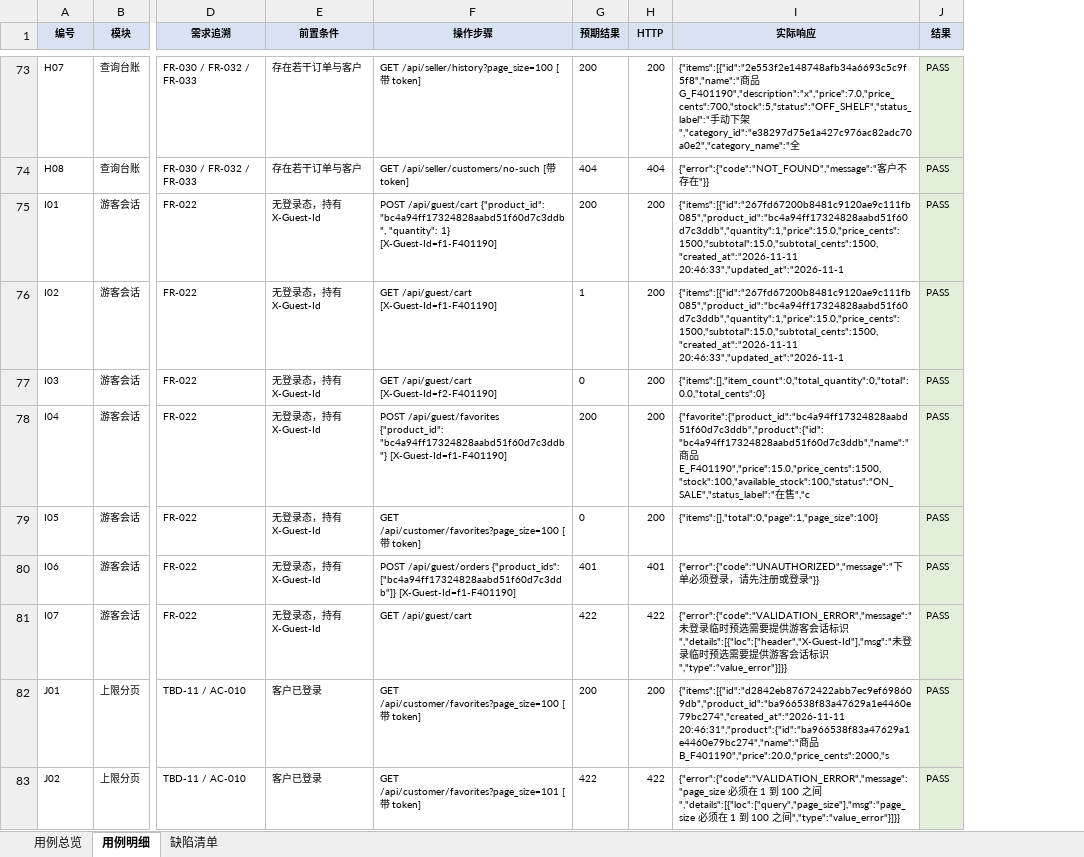
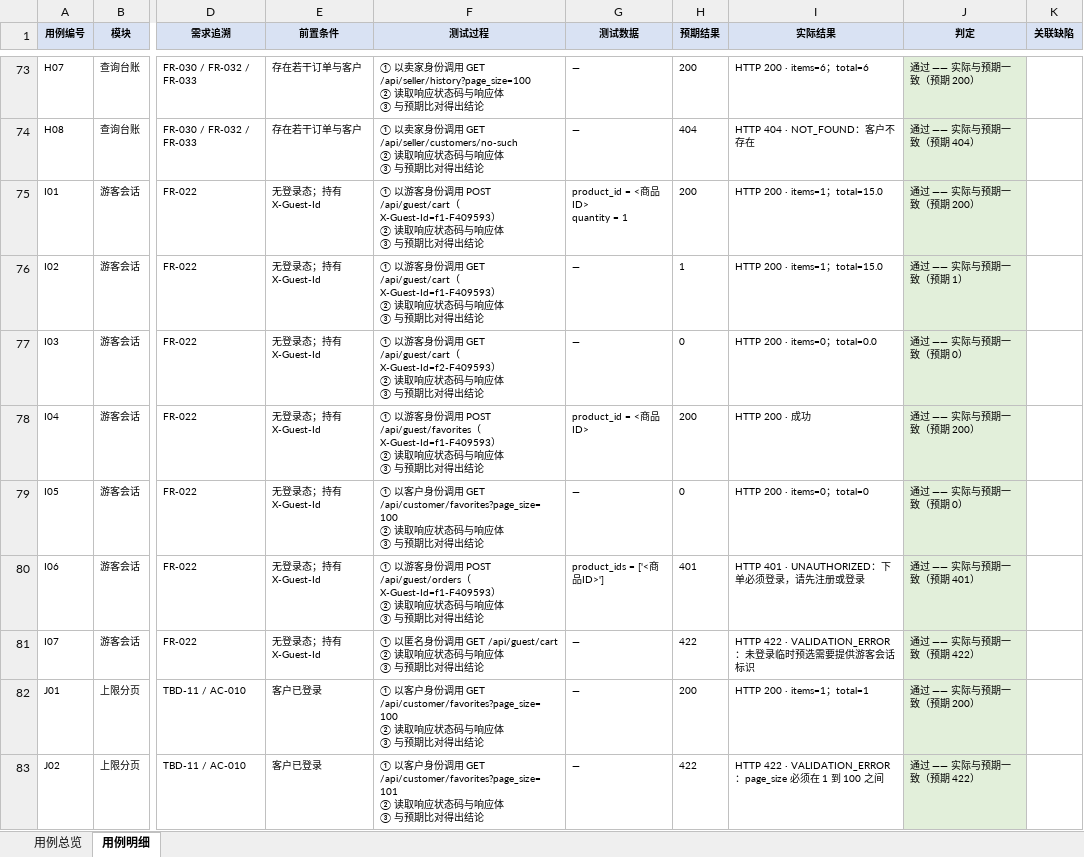
Before and after one commit to tyq-arch/single-merchant-shop-9, an Excel workbook: docs/测试/第三次评审/测试材料/01-测试用例总表.xlsx, sheet 用例明细, drawn as a sheet; only a part is shown, gaps mark what is left out; values as stored, in another font and other column widths than the file's, no borders; removed rows and columns are numbered as before the commit, all else as after; ↵ is a line break in a cell; the diff covers the shown part only; the diff names each change by its address in the sheet, - before the commit and + after, or states it on an @@ line.

Commit message:
docs(测试): 用例总表补全每条用例的测试过程与实际结果
- 用例明细由 11 列扩到 12 列：新增「测试过程」「测试数据」「判定」「关联缺陷」
- 实际结果从「仅 HTTP 码」改为「HTTP 码 + 错误码与提示 / 关键字段值」
- 证据改为保存完整响应体（原截断 420 字符，导致长响应解析不出结论）
- md 版同步：每条用例都列出 过程 / 数据 / 预期 / 实际 / 判定

```diff
--- a/docs/测试/第三次评审/测试材料/01-测试用例总表.xlsx (sheet 用例明细)
+++ b/docs/测试/第三次评审/测试材料/01-测试用例总表.xlsx (sheet 用例明细)
-sheet tab: 缺陷清单
-column F (操作步骤), rows 73-83: GET /api/seller/history?page_size=100 [带 token] | GET /api/seller/customers/no-such [带 token] | POST /api/guest/cart {"product_id": "bc4a94ff17324828aabd51f60d7c3ddb", "quantity": 1} [X-Guest-Id=f1-F401190] | GET /api/guest/cart [X-Guest-Id=f1-F401190] | GET /api/guest/cart [X-Guest-Id=f2-F401190] | POST /api/guest/favorites {"product_id": "bc4a94ff17324828aabd51f60d7c3ddb"} [X-Guest-Id=f1-F401190] | GET /api/customer/favorites?page_size=100 [带 token] | POST /api/guest/orders {"product_ids": ["bc4a94ff17324828aabd51f60d7c3ddb"]} [X-Guest-Id=f1-F401190] | GET /api/guest/cart | GET /api/customer/favorites?page_size=100 [带 token] | GET /api/customer/favorites?page_size=101 [带 token]
+column F (测试过程), rows 73-83: ① 以卖家身份调用 GET /api/seller/history?page_size=100 ↵ ② 读取响应状态码与响应体 ↵ ③ 与预期比对得出结论 | ① 以卖家身份调用 GET /api/seller/customers/no-such ↵ ② 读取响应状态码与响应体 ↵ ③ 与预期比对得出结论 | ① 以游客身份调用 POST /api/guest/cart（X-Guest-Id=f1-F409593） ↵ ② 读取响应状态码与响应体 ↵ ③ 与预期比对得出结论 | ① 以游客身份调用 GET /api/guest/cart（X-Guest-Id=f1-F409593） ↵ ② 读取响应状态码与响应体 ↵ ③ 与预期比对得出结论 | ① 以游客身份调用 GET /api/guest/cart（X-Guest-Id=f2-F409593） ↵ ② 读取响应状态码与响应体 ↵ ③ 与预期比对得出结论 | ① 以游客身份调用 POST /api/guest/favorites（X-Guest-Id=f1-F409593） ↵ ② 读取响应状态码与响应体 ↵ ③ 与预期比对得出结论 | ① 以客户身份调用 GET /api/customer/favorites?page_size=100 ↵ ② 读取响应状态码与响应体 ↵ ③ 与预期比对得出结论 | ① 以游客身份调用 POST /api/guest/orders（X-Guest-Id=f1-F409593） ↵ ② 读取响应状态码与响应体 ↵ ③ 与预期比对得出结论 | ① 以匿名身份调用 GET /api/guest/cart ↵ ② 读取响应状态码与响应体 ↵ ③ 与预期比对得出结论 | ① 以客户身份调用 GET /api/customer/favorites?page_size=100 ↵ ② 读取响应状态码与响应体 ↵ ③ 与预期比对得出结论 | ① 以客户身份调用 GET /api/customer/favorites?page_size=101 ↵ ② 读取响应状态码与响应体 ↵ ③ 与预期比对得出结论
+column G (测试数据), rows 73-83: — | — | product_id = <商品ID> ↵ quantity = 1 | — | — | product_id = <商品ID> | — | product_ids = ['<商品ID>'] | — | — | —
-column H (HTTP), rows 73-83: 200 | 404 | 200 | 200 | 200 | 200 | 200 | 401 | 422 | 200 | 422
-column I (实际响应), rows 73-83: {"items":[{"id":"2e553f2e148748afb34a6693c5c9f5f8","name":"商品G_F401190","description":"x","price":7.0,"price_cents":700,"stock":5,"status":"OFF_SHELF","status_label":"手动下架","category_id":"e38297d75e1a427c976ac82adc70a0e2","category_name":"全 | {"error":{"code":"NOT_FOUND","message":"客户不存在"}} | {"items":[{"id":"267fd67200b8481c9120ae9c111fb085","product_id":"bc4a94ff17324828aabd51f60d7c3ddb","quantity":1,"price":15.0,"price_cents":1500,"subtotal":15.0,"subtotal_cents":1500,"created_at":"2026-11-11 20:46:33","updated_at":"2026-11-1 | {"items":[{"id":"267fd67200b8481c9120ae9c111fb085","product_id":"bc4a94ff17324828aabd51f60d7c3ddb","quantity":1,"price":15.0,"price_cents":1500,"subtotal":15.0,"subtotal_cents":1500,"created_at":"2026-11-11 20:46:33","updated_at":"2026-11-1 | {"items":[],"item_count":0,"total_quantity":0,"total":0.0,"total_cents":0} | {"favorite":{"product_id":"bc4a94ff17324828aabd51f60d7c3ddb","product":{"id":"bc4a94ff17324828aabd51f60d7c3ddb","name":"商品E_F401190","price":15.0,"price_cents":1500,"stock":100,"available_stock":100,"status":"ON_SALE","status_label":"在售","c | {"items":[],"total":0,"page":1,"page_size":100} | {"error":{"code":"UNAUTHORIZED","message":"下单必须登录，请先注册或登录"}} | {"error":{"code":"VALIDATION_ERROR","message":"未登录临时预选需要提供游客会话标识","details":[{"loc":["header","X-Guest-Id"],"msg":"未登录临时预选需要提供游客会话标识","type":"value_error"}]}} | {"items":[{"id":"d2842eb87672422abb7ec9ef698609db","product_id":"ba966538f83a47629a1e4460e79bc274","created_at":"2026-11-11 20:46:31","product":{"id":"ba966538f83a47629a1e4460e79bc274","name":"商品B_F401190","price":20.0,"price_cents":2000,"s | {"error":{"code":"VALIDATION_ERROR","message":"page_size 必须在 1 到 100 之间","details":[{"loc":["query","page_size"],"msg":"page_size 必须在 1 到 100 之间","type":"value_error"}]}}
-column J (结果), rows 73-83: all PASS
+column I (实际结果), rows 73-83: HTTP 200 · items=6；total=6 | HTTP 404 · NOT_FOUND：客户不存在 | HTTP 200 · items=1；total=15.0 | HTTP 200 · items=1；total=15.0 | HTTP 200 · items=0；total=0.0 | HTTP 200 · 成功 | HTTP 200 · items=0；total=0 | HTTP 401 · UNAUTHORIZED：下单必须登录，请先注册或登录 | HTTP 422 · VALIDATION_ERROR：未登录临时预选需要提供游客会话标识 | HTTP 200 · items=1；total=1 | HTTP 422 · VALIDATION_ERROR：page_size 必须在 1 到 100 之间
+column J (判定), rows 73-83: 通过 —— 实际与预期一致（预期 200） | 通过 —— 实际与预期一致（预期 404） | 通过 —— 实际与预期一致（预期 200） | 通过 —— 实际与预期一致（预期 1） | 通过 —— 实际与预期一致（预期 0） | 通过 —— 实际与预期一致（预期 200） | 通过 —— 实际与预期一致（预期 0） | 通过 —— 实际与预期一致（预期 401） | 通过 —— 实际与预期一致（预期 422） | 通过 —— 实际与预期一致（预期 200） | 通过 —— 实际与预期一致（预期 422）
+column K (关联缺陷), empty
-A1: 编号
+A1: 用例编号
-E75:E81 (前置条件): 无登录态，持有 X-Guest-Id
+E75:E81 (前置条件): 无登录态；持有 X-Guest-Id
```
Also changed, not shown: 93 edited cells elsewhere in this sheet, sheet 用例总览, 7 other files.
